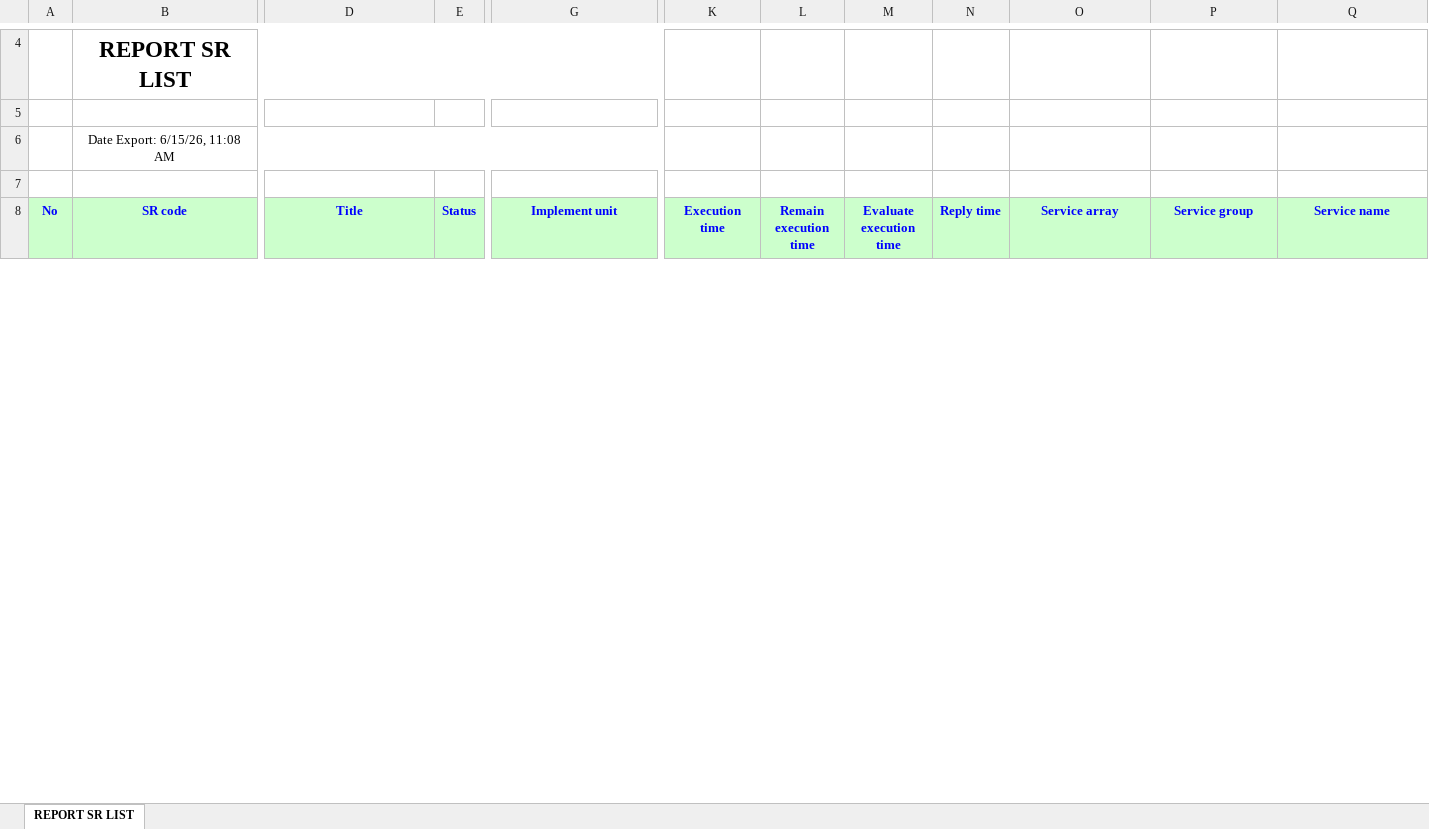
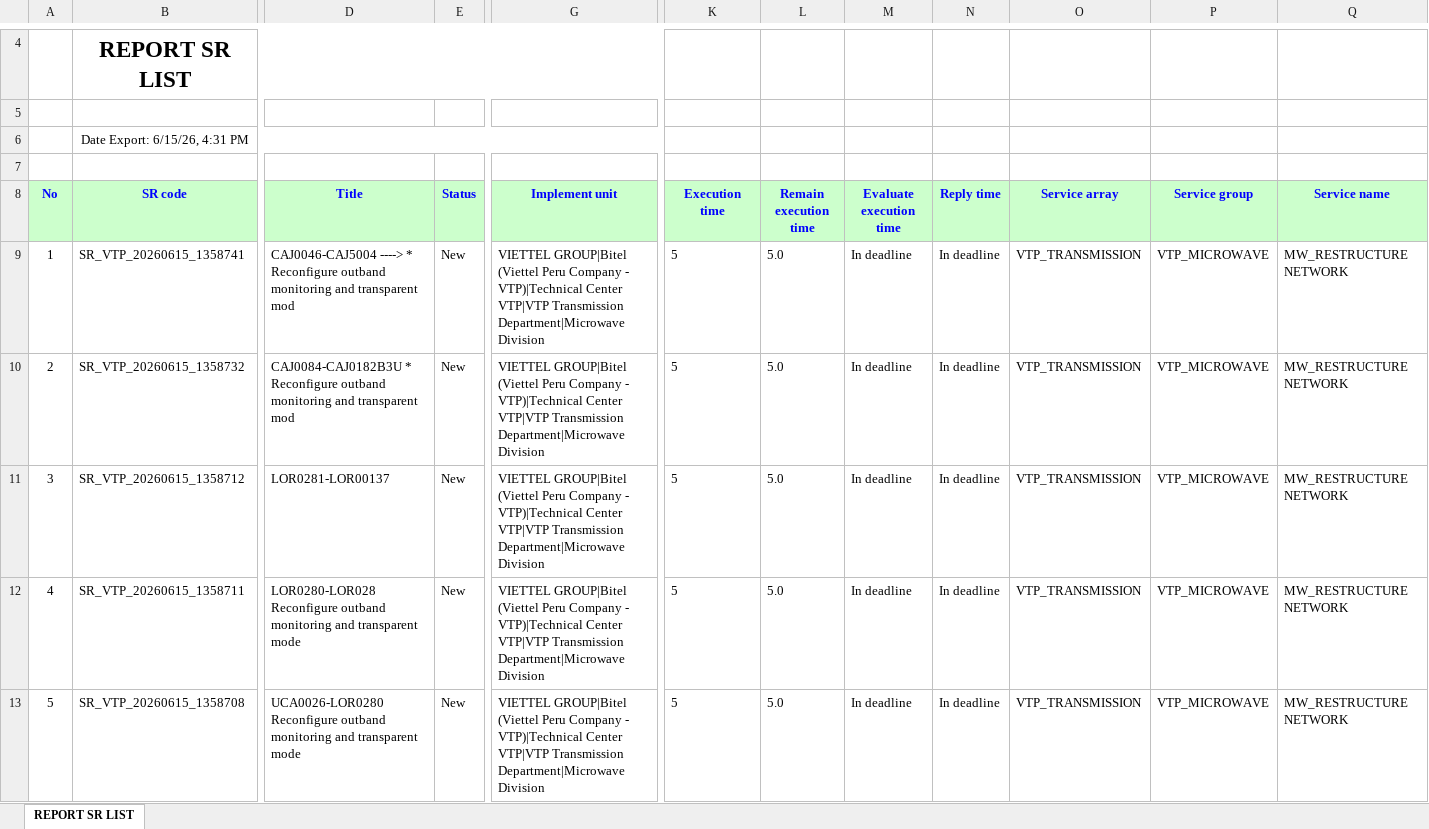
Before and after one commit to alvaromartinezg/sr_dashboard, an Excel workbook: SR_REPORT.xlsx, sheet REPORT SR LIST, drawn as a sheet; only a part is shown, gaps mark what is left out; values as stored, in another font and other column widths than the file's, no borders; rows hold the shown columns only; the diff covers the shown part only; the diff names each change by its address in the sheet, - before the commit and + after, or states it on an @@ line.

Commit message:
update SR report

```diff
--- a/SR_REPORT.xlsx (sheet REPORT SR LIST)
+++ b/SR_REPORT.xlsx (sheet REPORT SR LIST)
-B6 (SR code): Date Export: 6/15/26, 11:08 AM
+B6 (SR code): Date Export: 6/15/26, 4:31 PM
+row 9: 1 | SR_VTP_20260615_1358741 | CAJ0046-CAJ5004 ----> * Reconfigure outband monitoring and transparent mod | New | VIETTEL GROUP|Bitel (Viettel Peru Company - VTP)|Technical Center VTP|VTP Transmission Department|Microwave Division | 5 | 5.0 | In deadline | In deadline | VTP_TRANSMISSION | VTP_MICROWAVE | MW_RESTRUCTURE NETWORK
+row 10: 2 | SR_VTP_20260615_1358732 | CAJ0084-CAJ0182B3U * Reconfigure outband monitoring and transparent mod | New | VIETTEL GROUP|Bitel (Viettel Peru Company - VTP)|Technical Center VTP|VTP Transmission Department|Microwave Division | 5 | 5.0 | In deadline | In deadline | VTP_TRANSMISSION | VTP_MICROWAVE | MW_RESTRUCTURE NETWORK
+row 11: 3 | SR_VTP_20260615_1358712 | LOR0281-LOR00137 | New | VIETTEL GROUP|Bitel (Viettel Peru Company - VTP)|Technical Center VTP|VTP Transmission Department|Microwave Division | 5 | 5.0 | In deadline | In deadline | VTP_TRANSMISSION | VTP_MICROWAVE | MW_RESTRUCTURE NETWORK
+row 12: 4 | SR_VTP_20260615_1358711 | LOR0280-LOR028 Reconfigure outband monitoring and transparent mode | New | VIETTEL GROUP|Bitel (Viettel Peru Company - VTP)|Technical Center VTP|VTP Transmission Department|Microwave Division | 5 | 5.0 | In deadline | In deadline | VTP_TRANSMISSION | VTP_MICROWAVE | MW_RESTRUCTURE NETWORK
+row 13: 5 | SR_VTP_20260615_1358708 | UCA0026-LOR0280 Reconfigure outband monitoring and transparent mode | New | VIETTEL GROUP|Bitel (Viettel Peru Company - VTP)|Technical Center VTP|VTP Transmission Department|Microwave Division | 5 | 5.0 | In deadline | In deadline | VTP_TRANSMISSION | VTP_MICROWAVE | MW_RESTRUCTURE NETWORK
```
Also changed, not shown: 18 added rows, 15 removed rows, 28 moved rows, 48 edited cells and row numbers in column A elsewhere in this sheet.
